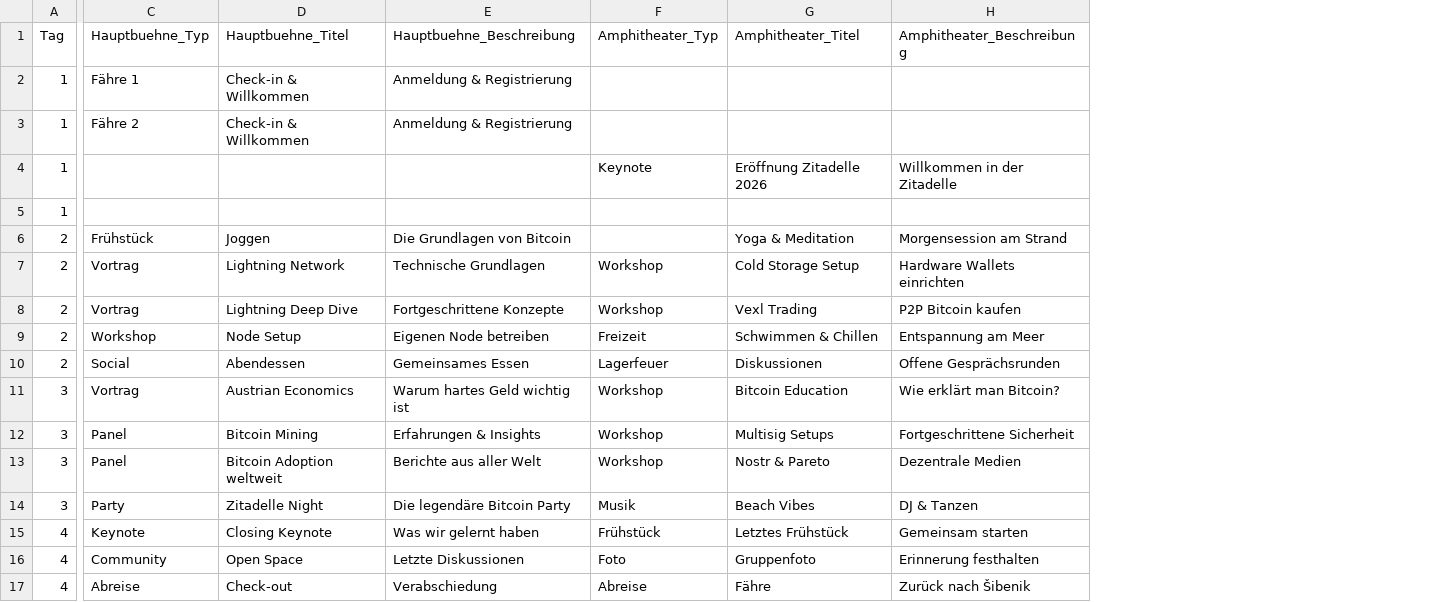
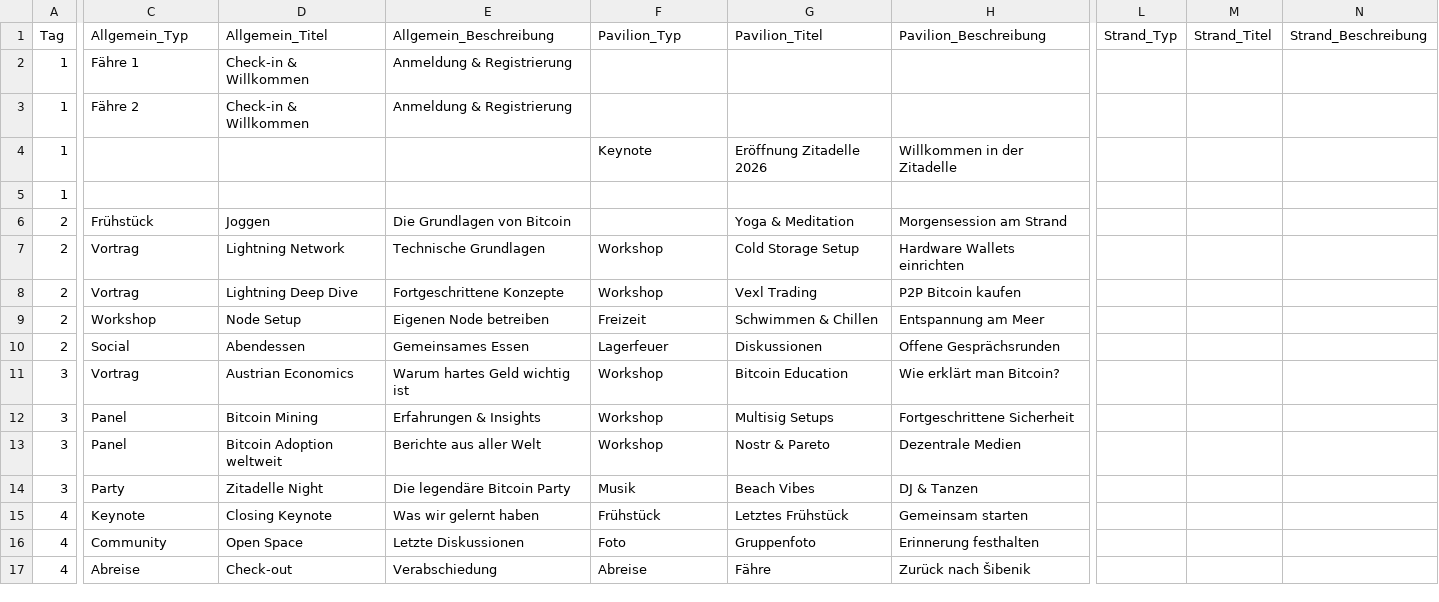
Before and after one commit to Razue/zitadelle2026, a CSV file: programm.csv, drawn as a sheet; only a part is shown, gaps mark what is left out; the diff covers the shown part only; the diff names each change by its address in the sheet, - before the commit and + after, or states it on an @@ line.

Commit message:
Update programm.csv

```diff
--- a/programm.csv
+++ b/programm.csv
+column L, row 1: Strand_Typ
+column M, row 1: Strand_Titel
+column N, row 1: Strand_Beschreibung
-C1: Hauptbuehne_Typ
+C1: Allgemein_Typ
-D1: Hauptbuehne_Titel
+D1: Allgemein_Titel
-E1: Hauptbuehne_Beschreibung
+E1: Allgemein_Beschreibung
-F1: Amphitheater_Typ
+F1: Pavilion_Typ
-G1: Amphitheater_Titel
+G1: Pavilion_Titel
-H1: Amphitheater_Beschreibung
+H1: Pavilion_Beschreibung
```
Also changed, not shown: 3 edited cells elsewhere in this file.
